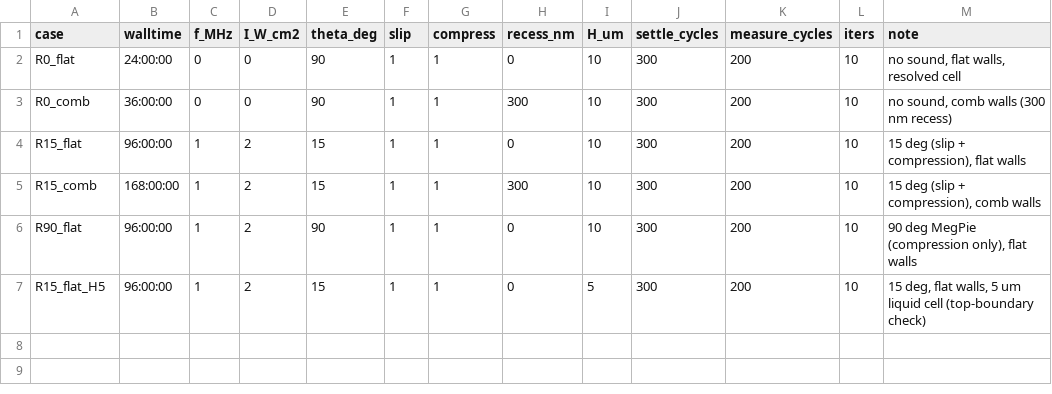
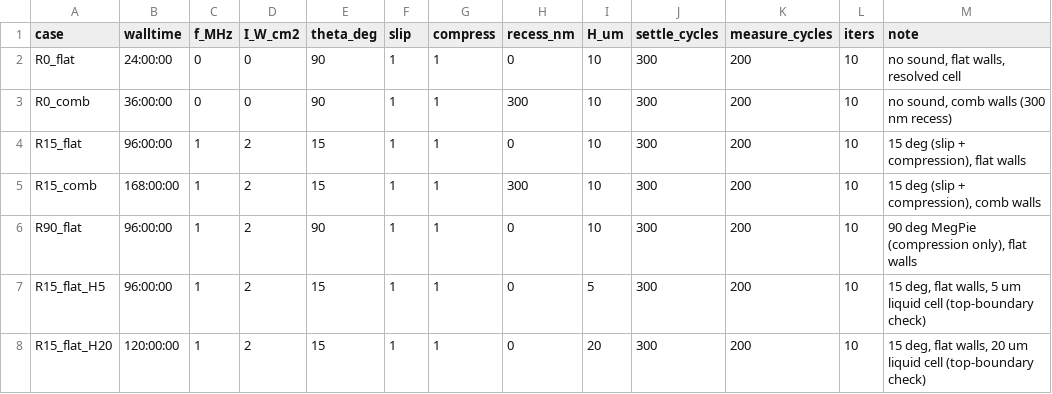
Before and after one commit to arjun2022as/megasonic_etch, a CSV file: cases_resolved.csv, drawn as a sheet.

```diff
--- a/cases_resolved.csv
+++ b/cases_resolved.csv
@@ -7 +7,2 @@ R90_flat,96:00:00,1,2,90,1,1,0,10,300,200,10,"90 deg MegPie (compression only),
 R15_flat_H5,96:00:00,1,2,15,1,1,0,5,300,200,10,"15 deg, flat walls, 5 um liquid cell (top-boundary check)"
+R15_flat_H20,120:00:00,1,2,15,1,1,0,20,300,200,10,"15 deg, flat walls, 20 um liquid cell (top-boundary check)"
```
Also changed, not shown: 6 other files.
